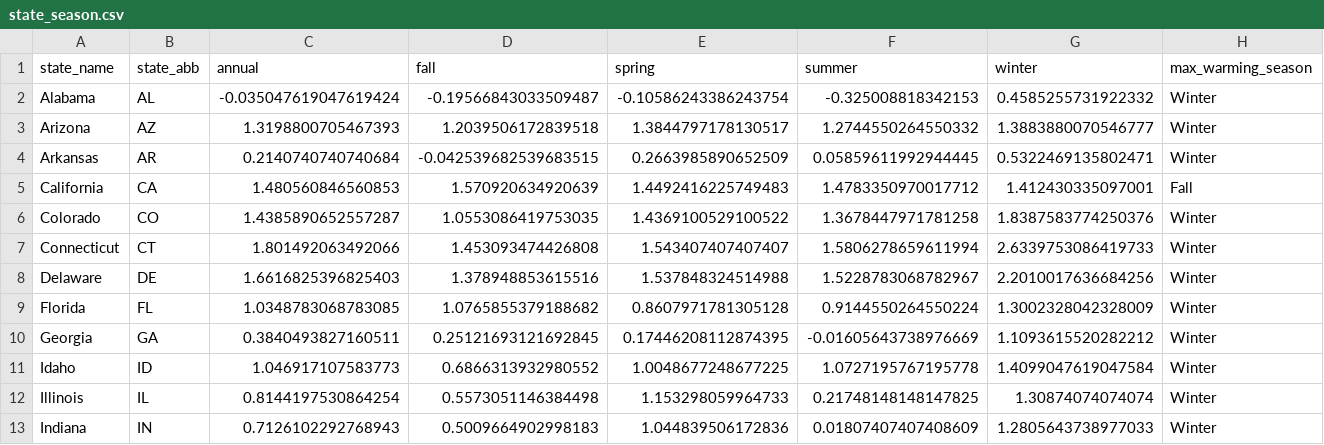
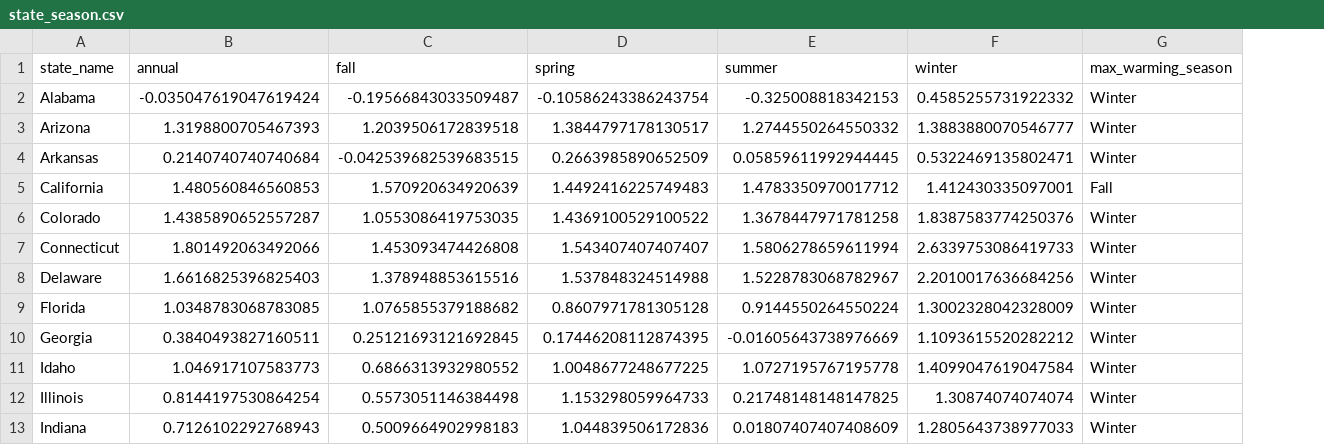
Before and after one commit to irenedepacina/final_project, a CSV file: Resources/data_processed/state_season.csv, drawn as a sheet; only a part is shown; the diff names each change by its address in the sheet, - before the commit and + after, or states it on an @@ line.

```diff
--- a/Resources/data_processed/state_season.csv
+++ b/Resources/data_processed/state_season.csv
-column B (state_abb), rows 2-13: AL | AZ | AR | CA | CO | CT | DE | FL | GA | ID | IL | IN
```
Also changed, not shown: Resources/data_processed/nation_temp.csv, Resources/data_processed/state_emissions.csv, 13 other files.
